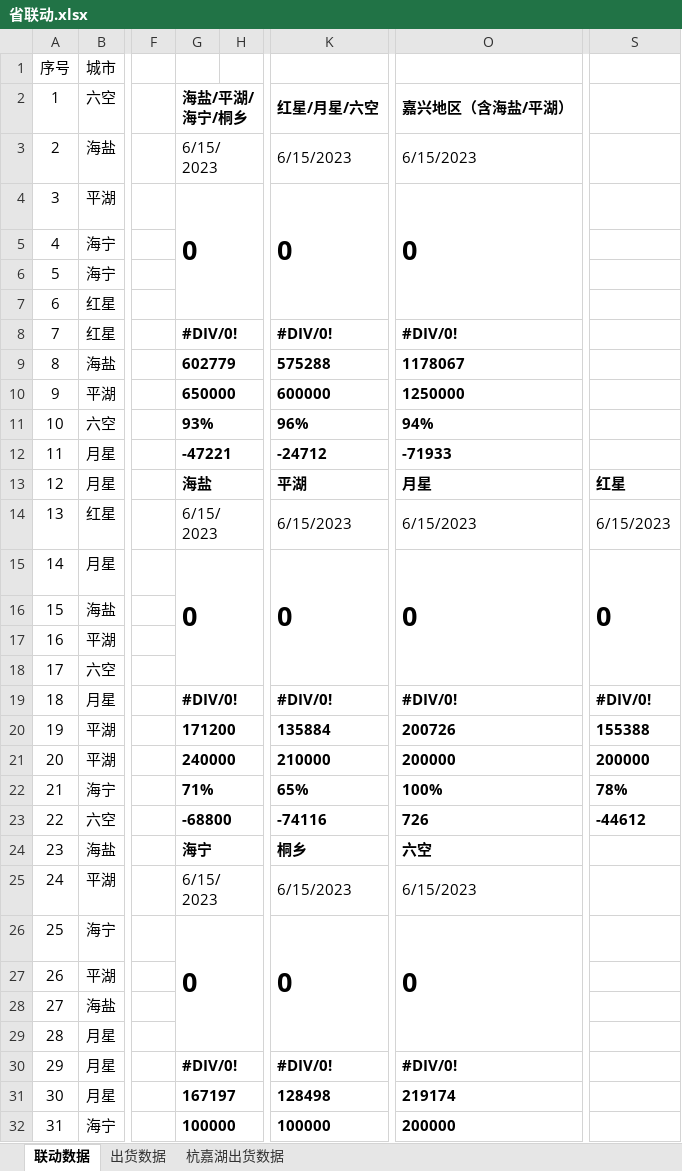
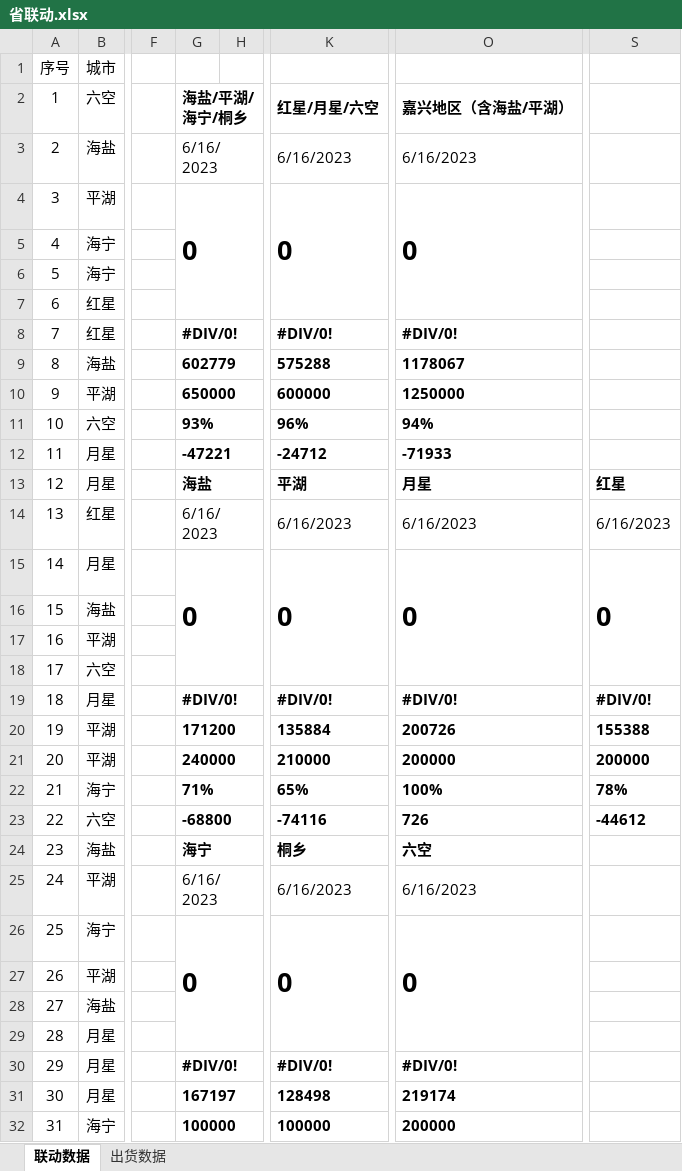
Before and after one commit to Viegie-Hu/workdata, an Excel workbook: 省联动.xlsx, sheet 联动数据, drawn as a sheet; only a part is shown, gaps mark what is left out; values as stored, in another font and other column widths than the file's, no borders; conditional formats not drawn; the diff names each change by its address in the sheet, - before the commit and + after, or states it on an @@ line.

```diff
--- a/省联动.xlsx (sheet 联动数据)
+++ b/省联动.xlsx (sheet 联动数据)
-sheet tab: 杭嘉湖出货数据
-G3: 6/15/2023
+G3: 6/16/2023
-K3: 6/15/2023
+K3: 6/16/2023
-O3: 6/15/2023
+O3: 6/16/2023
-G14: 6/15/2023
+G14: 6/16/2023
-K14: 6/15/2023
+K14: 6/16/2023
-O14: 6/15/2023
+O14: 6/16/2023
-S14: 6/15/2023
+S14: 6/16/2023
-G25: 6/15/2023
+G25: 6/16/2023
-K25: 6/15/2023
+K25: 6/16/2023
-O25: 6/15/2023
+O25: 6/16/2023
```
Also changed, not shown: sheet 出货数据, formulas that keep their value, hidden cells, 1 other file.
